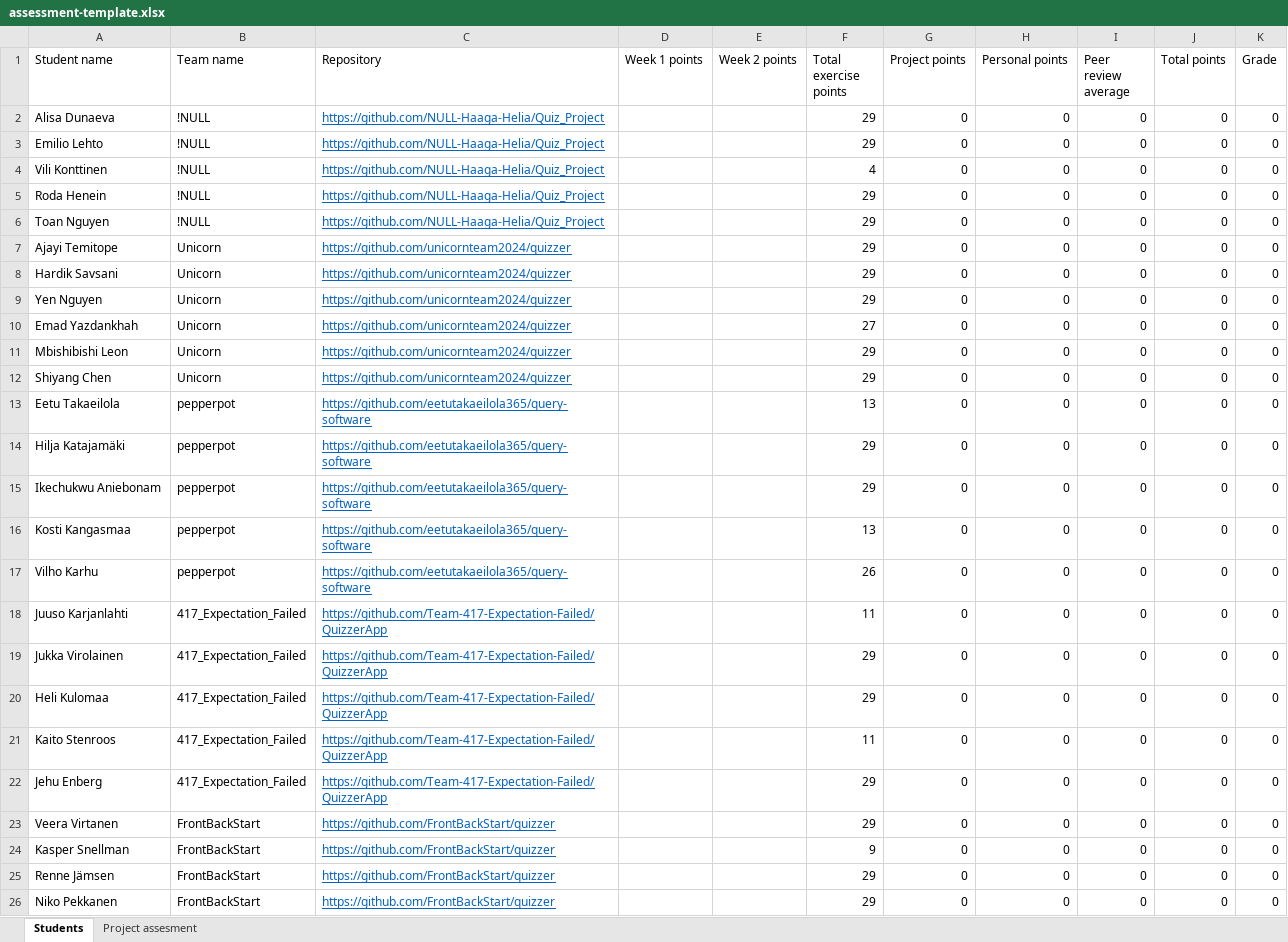
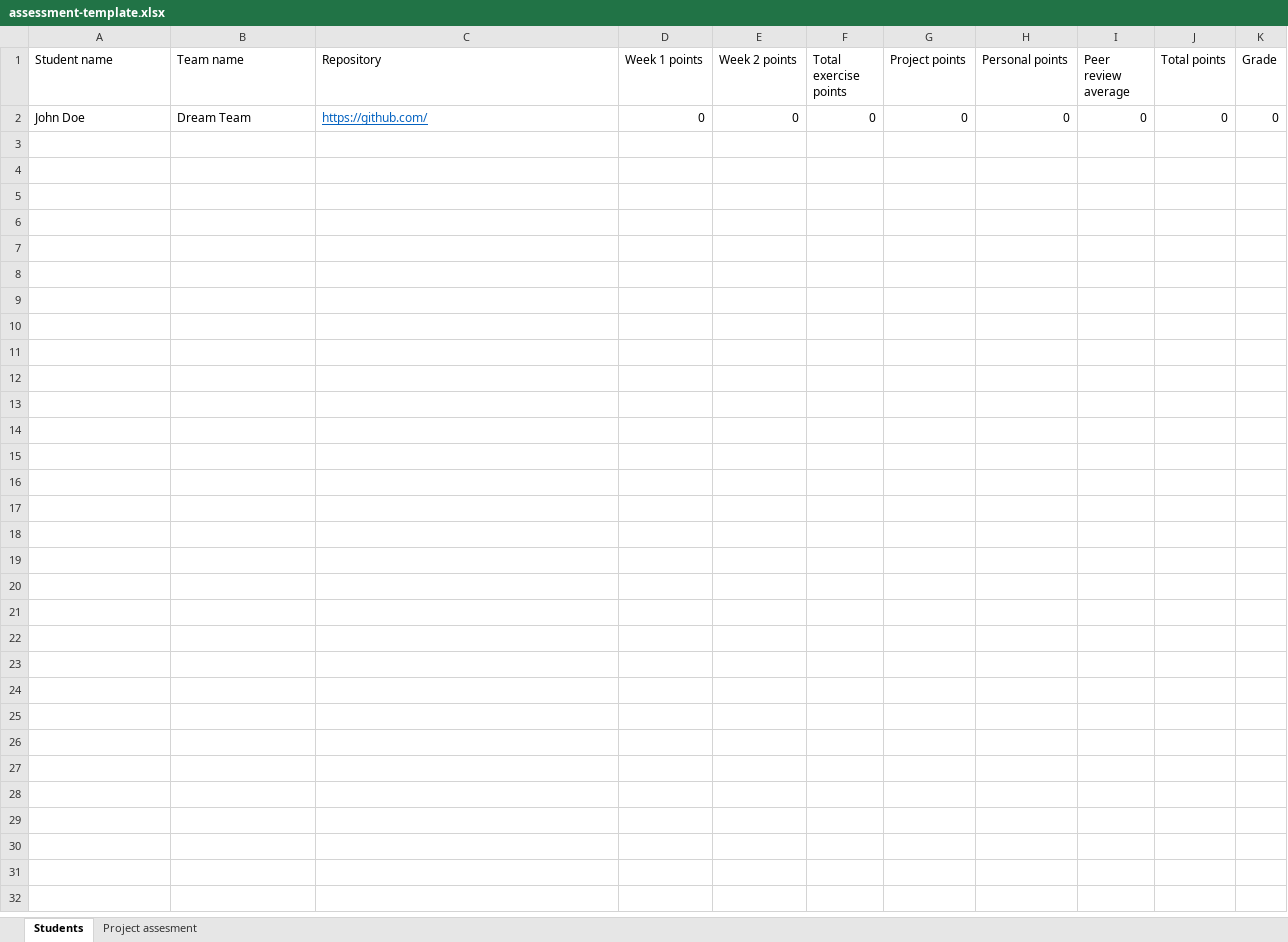
Before and after one commit to software-development-project-1/software-development-project-1.github.io, an Excel workbook: teacher/assessment-template.xlsx, sheet Students, drawn as a sheet; values as stored, in another font and other column widths than the file's, no borders; removed rows and columns are numbered as before the commit, all else as after; the diff names each change by its address in the sheet, - before the commit and + after, or states it on an @@ line.

```diff
--- a/teacher/assessment-template.xlsx (sheet Students)
+++ b/teacher/assessment-template.xlsx (sheet Students)
-row 2: Alisa Dunaeva | !NULL | https://github.com/NULL-Haaga-Helia/Quiz_Project |  |  | 29 | 0 | 0 | 0 | 0 | 0
-row 3: Emilio Lehto | !NULL | https://github.com/NULL-Haaga-Helia/Quiz_Project |  |  | 29 | 0 | 0 | 0 | 0 | 0
-row 4: Vili Konttinen | !NULL | https://github.com/NULL-Haaga-Helia/Quiz_Project |  |  | 4 | 0 | 0 | 0 | 0 | 0
-row 5: Roda Henein | !NULL | https://github.com/NULL-Haaga-Helia/Quiz_Project |  |  | 29 | 0 | 0 | 0 | 0 | 0
-row 6: Toan Nguyen | !NULL | https://github.com/NULL-Haaga-Helia/Quiz_Project |  |  | 29 | 0 | 0 | 0 | 0 | 0
-row 7: Ajayi Temitope | Unicorn | https://github.com/unicornteam2024/quizzer |  |  | 29 | 0 | 0 | 0 | 0 | 0
-row 8: Hardik Savsani | Unicorn | https://github.com/unicornteam2024/quizzer |  |  | 29 | 0 | 0 | 0 | 0 | 0
-row 9: Yen Nguyen | Unicorn | https://github.com/unicornteam2024/quizzer |  |  | 29 | 0 | 0 | 0 | 0 | 0
-row 10: Emad Yazdankhah | Unicorn | https://github.com/unicornteam2024/quizzer |  |  | 27 | 0 | 0 | 0 | 0 | 0
-row 11: Mbishibishi Leon | Unicorn | https://github.com/unicornteam2024/quizzer |  |  | 29 | 0 | 0 | 0 | 0 | 0
-row 12: Shiyang Chen | Unicorn | https://github.com/unicornteam2024/quizzer |  |  | 29 | 0 | 0 | 0 | 0 | 0
-row 13: Eetu Takaeilola | pepperpot | https://github.com/eetutakaeilola365/query-software |  |  | 13 | 0 | 0 | 0 | 0 | 0
-row 14: Hilja Katajamäki | pepperpot | https://github.com/eetutakaeilola365/query-software |  |  | 29 | 0 | 0 | 0 | 0 | 0
-row 15: Ikechukwu Aniebonam | pepperpot | https://github.com/eetutakaeilola365/query-software |  |  | 29 | 0 | 0 | 0 | 0 | 0
-row 16: Kosti Kangasmaa | pepperpot | https://github.com/eetutakaeilola365/query-software |  |  | 13 | 0 | 0 | 0 | 0 | 0
-row 17: Vilho Karhu | pepperpot | https://github.com/eetutakaeilola365/query-software |  |  | 26 | 0 | 0 | 0 | 0 | 0
-row 18: Juuso Karjanlahti | 417_Expectation_Failed | https://github.com/Team-417-Expectation-Failed/QuizzerApp |  |  | 11 | 0 | 0 | 0 | 0 | 0
-row 19: Jukka Virolainen | 417_Expectation_Failed | https://github.com/Team-417-Expectation-Failed/QuizzerApp |  |  | 29 | 0 | 0 | 0 | 0 | 0
-row 20: Heli Kulomaa | 417_Expectation_Failed | https://github.com/Team-417-Expectation-Failed/QuizzerApp |  |  | 29 | 0 | 0 | 0 | 0 | 0
-row 21: Kaito Stenroos | 417_Expectation_Failed | https://github.com/Team-417-Expectation-Failed/QuizzerApp |  |  | 11 | 0 | 0 | 0 | 0 | 0
-row 22: Jehu Enberg | 417_Expectation_Failed | https://github.com/Team-417-Expectation-Failed/QuizzerApp |  |  | 29 | 0 | 0 | 0 | 0 | 0
-row 23: Veera Virtanen | FrontBackStart | https://github.com/FrontBackStart/quizzer |  |  | 29 | 0 | 0 | 0 | 0 | 0
-row 24: Kasper Snellman | FrontBackStart | https://github.com/FrontBackStart/quizzer |  |  | 9 | 0 | 0 | 0 | 0 | 0
-row 25: Renne Jämsen | FrontBackStart | https://github.com/FrontBackStart/quizzer |  |  | 29 | 0 | 0 | 0 | 0 | 0
-row 26: Niko Pekkanen | FrontBackStart | https://github.com/FrontBackStart/quizzer |  |  | 29 | 0 | 0 | 0 | 0 | 0
+row 2: John Doe | Dream Team | https://github.com/ | 0 | 0 | 0 | 0 | 0 | 0 | 0 | 0
```
Also changed, not shown: 1 other file.
